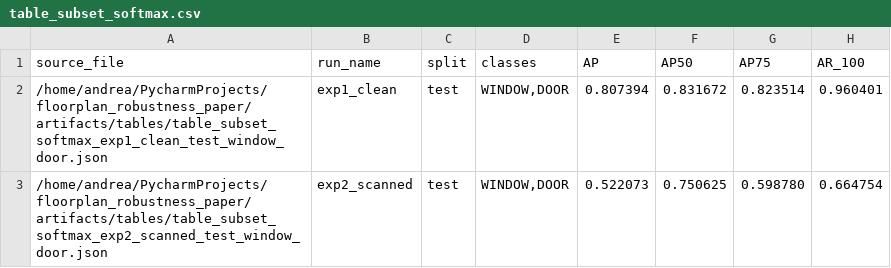
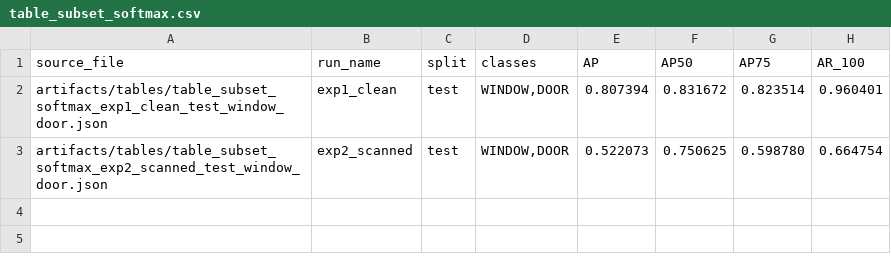
Before and after one commit to andreacar/floorplan-detection-scan-robustness, a CSV file: artifacts/tables/table_subset_softmax.csv, drawn as a sheet.

Commit message:
Add published dataset fetch workflow

```diff
--- a/artifacts/tables/table_subset_softmax.csv
+++ b/artifacts/tables/table_subset_softmax.csv
@@ -1,3 +1,3 @@
 source_file,run_name,split,classes,AP,AP50,AP75,AR_100
-/home/andrea/PycharmProjects/floorplan_robustness_paper/artifacts/tables/table_subset_softmax_exp1_clean_test_window_door.json,exp1_clean,test,"WINDOW,DOOR",0.807394,0.831672,0.823514,0.960401
-/home/andrea/PycharmProjects/floorplan_robustness_paper/artifacts/tables/table_subset_softmax_exp2_scanned_test_window_door.json,exp2_scanned,test,"WINDOW,DOOR",0.522073,0.750625,0.598780,0.664754
+artifacts/tables/table_subset_softmax_exp1_clean_test_window_door.json,exp1_clean,test,"WINDOW,DOOR",0.807394,0.831672,0.823514,0.960401
+artifacts/tables/table_subset_softmax_exp2_scanned_test_window_door.json,exp2_scanned,test,"WINDOW,DOOR",0.522073,0.750625,0.598780,0.664754
```
Also changed, not shown: 16 other files.
